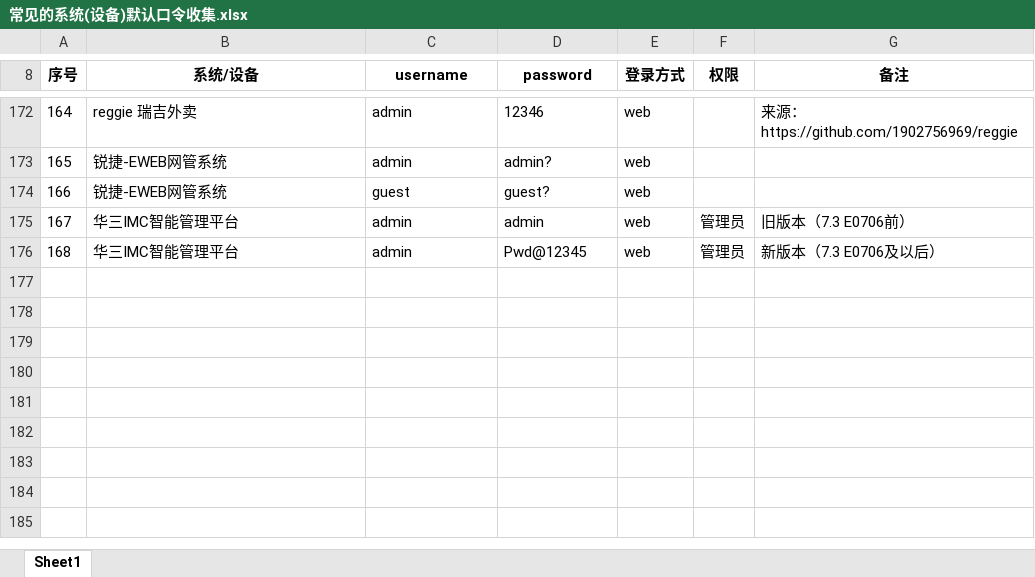
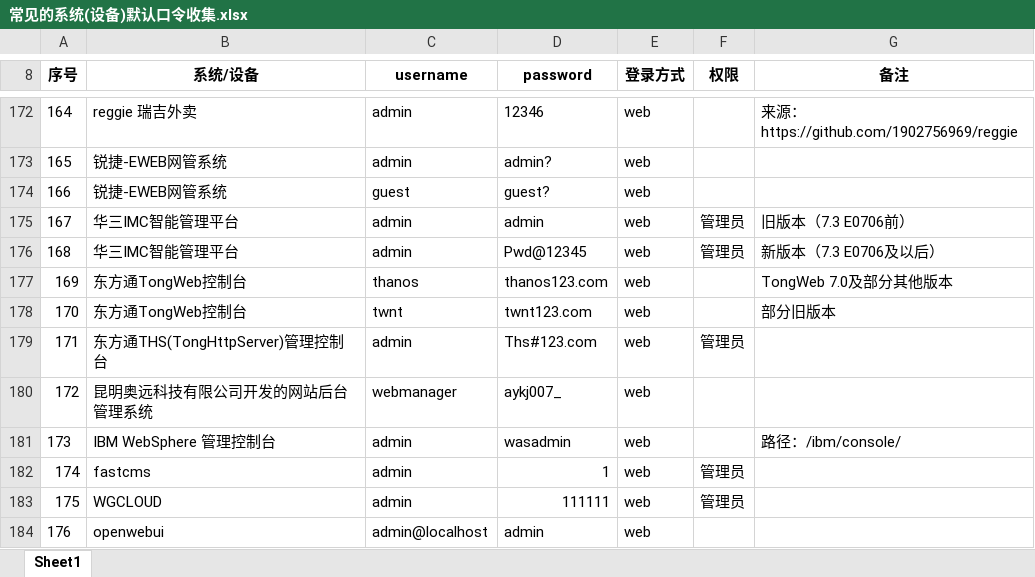
Before and after one commit to qingchenhh/dicer, an Excel workbook: 常见的系统(设备)默认口令收集.xlsx, sheet Sheet1, drawn as a sheet; only a part is shown, gaps mark what is left out; values as stored, in another font and other column widths than the file's, no borders; the diff names each change by its address in the sheet, - before the commit and + after, or states it on an @@ line.

```diff
--- a/常见的系统(设备)默认口令收集.xlsx (sheet Sheet1)
+++ b/常见的系统(设备)默认口令收集.xlsx (sheet Sheet1)
+row 177: 169 | 东方通TongWeb控制台 | thanos | thanos123.com | web |  | TongWeb 7.0及部分其他版本
+row 178: 170 | 东方通TongWeb控制台 | twnt | twnt123.com | web |  | 部分旧版本
+row 179: 171 | 东方通THS(TongHttpServer)管理控制台 | admin | Ths#123.com | web | 管理员
+row 180: 172 | 昆明奥远科技有限公司开发的网站后台管理系统 | webmanager | aykj007_ | web
+row 181: 173 | IBM WebSphere 管理控制台 | admin | wasadmin | web |  | 路径：/ibm/console/
+row 182: 174 | fastcms | admin | 1 | web | 管理员
+row 183: 175 | WGCLOUD | admin | 111111 | web | 管理员
+row 184: 176 | openwebui | admin@localhost | admin | web
```
Also changed, not shown: 1 other file.
